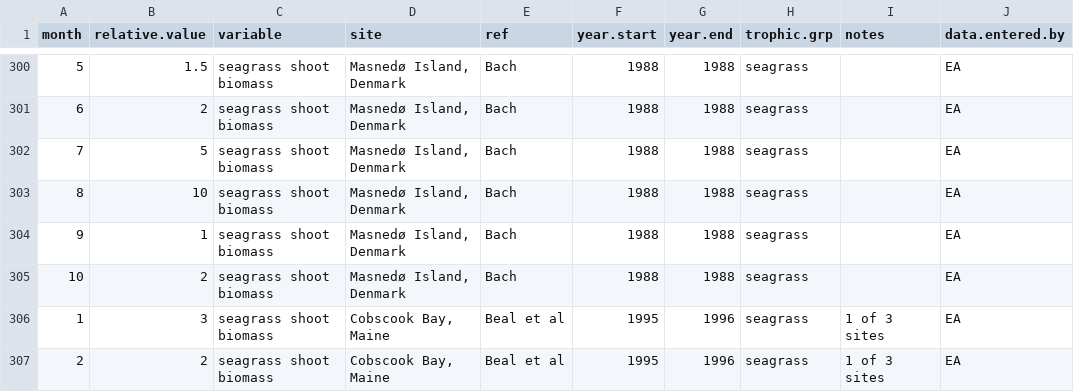
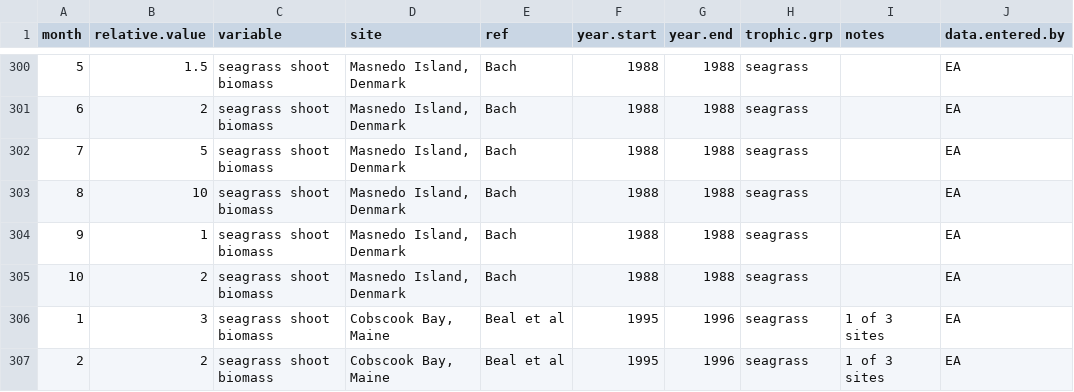
Before and after one commit to mioconnor78/seagrasstime, a CSV file: sg.seasonality.data.csv, drawn as a sheet; only a part is shown, gaps mark what is left out; the diff covers the shown part only; the diff names each change by its address in the sheet, - before the commit and + after, or states it on an @@ line.

Commit message:
Updated site names

```diff
--- a/sg.seasonality.data.csv
+++ b/sg.seasonality.data.csv
-D300:D305 (site): Masnedø Island, Denmark
+D300:D305 (site): Masnedo Island, Denmark
```
Also changed, not shown: 54 edited cells elsewhere in this file.
